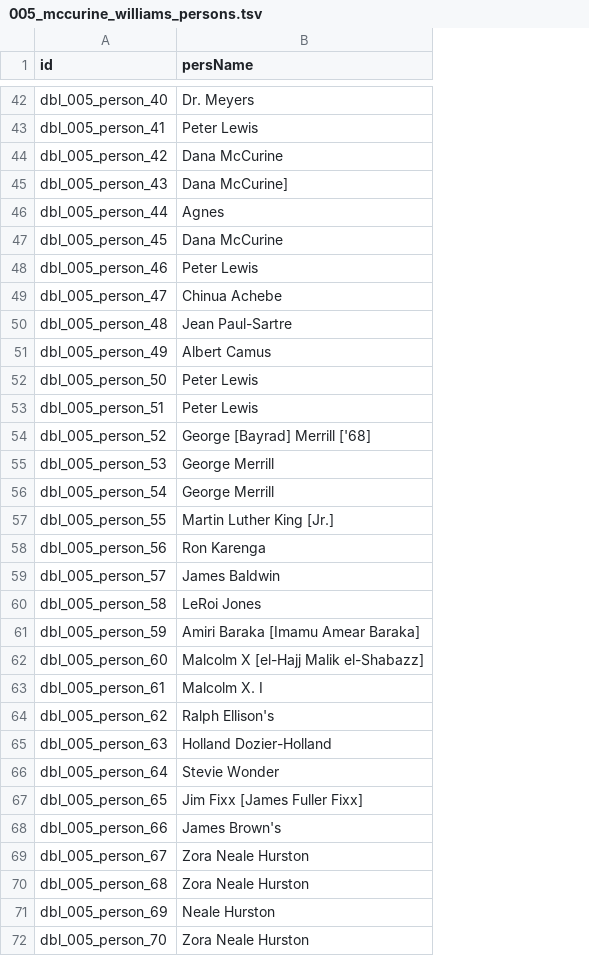
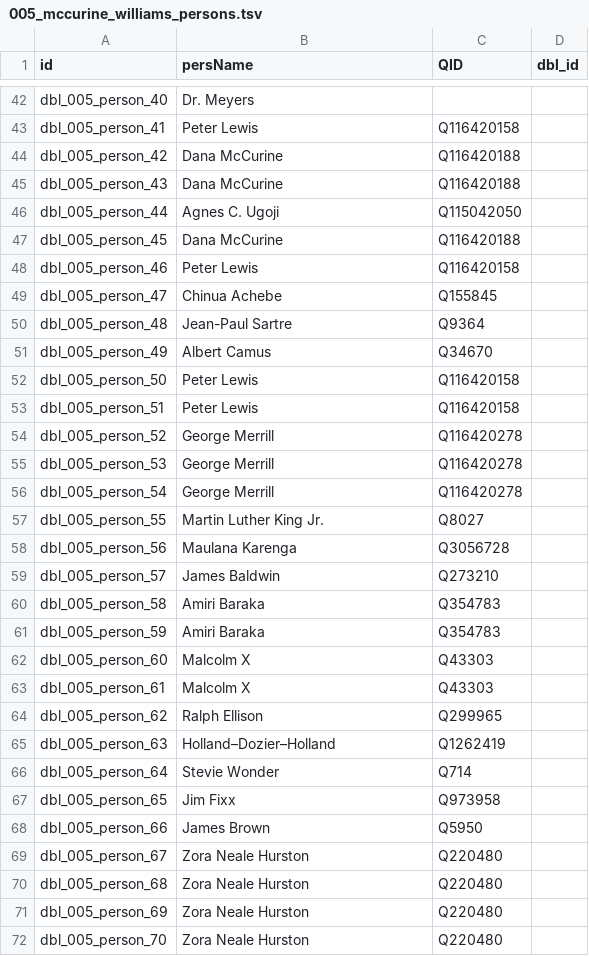
Before and after one commit to Dartmouth-Digital-History-Initiative/DBL-Encoding, a TSV file: tsv/005_mccurine_williams_persons.tsv, drawn as a sheet; only a part is shown, gaps mark what is left out; the diff covers the shown part only; the diff names each change by its address in the sheet, - before the commit and + after, or states it on an @@ line.

```diff
--- a/tsv/005_mccurine_williams_persons.tsv
+++ b/tsv/005_mccurine_williams_persons.tsv
+column C (QID), rows 43-72: Q116420158 | Q116420188 | Q116420188 | Q115042050 | Q116420188 | Q116420158 | Q155845 | Q9364 | Q34670 | Q116420158 | Q116420158 | Q116420278 | Q116420278 | Q116420278 | Q8027 | Q3056728 | Q273210 | Q354783 | Q354783 | Q43303 | Q43303 | Q299965 | Q1262419 | Q714 | Q973958 | Q5950 | Q220480 | Q220480 | Q220480 | Q220480
+column D (dbl_id), empty
-B45 (persName): Dana McCurine]
+B45 (persName): Dana McCurine
-B46 (persName): Agnes
+B46 (persName): Agnes C. Ugoji
-B50 (persName): Jean Paul-Sartre
+B50 (persName): Jean-Paul Sartre
-B54 (persName): George [Bayrad] Merrill ['68]
+B54 (persName): George Merrill
-B57 (persName): Martin Luther King [Jr.]
+B57 (persName): Martin Luther King Jr.
-B58 (persName): Ron Karenga
+B58 (persName): Maulana Karenga
-B60 (persName): LeRoi Jones
+B60 (persName): Amiri Baraka
-B61 (persName): Amiri Baraka [Imamu Amear Baraka]
+B61 (persName): Amiri Baraka
-B62 (persName): Malcolm X [el-Hajj Malik el-Shabazz]
+B62 (persName): Malcolm X
-B63 (persName): Malcolm X. I
+B63 (persName): Malcolm X
-B64 (persName): Ralph Ellison's
+B64 (persName): Ralph Ellison
-B65 (persName): Holland Dozier-Holland
+B65 (persName): Holland–Dozier–Holland
-B67 (persName): Jim Fixx [James Fuller Fixx]
+B67 (persName): Jim Fixx
-B68 (persName): James Brown's
+B68 (persName): James Brown
-B71 (persName): Neale Hurston
+B71 (persName): Zora Neale Hurston
```
Also changed, not shown: 55 edited cells elsewhere in this file, tsv/005_mccurine_williams_events.tsv, tsv/005_mccurine_williams_orgs.tsv, 1 other file.
